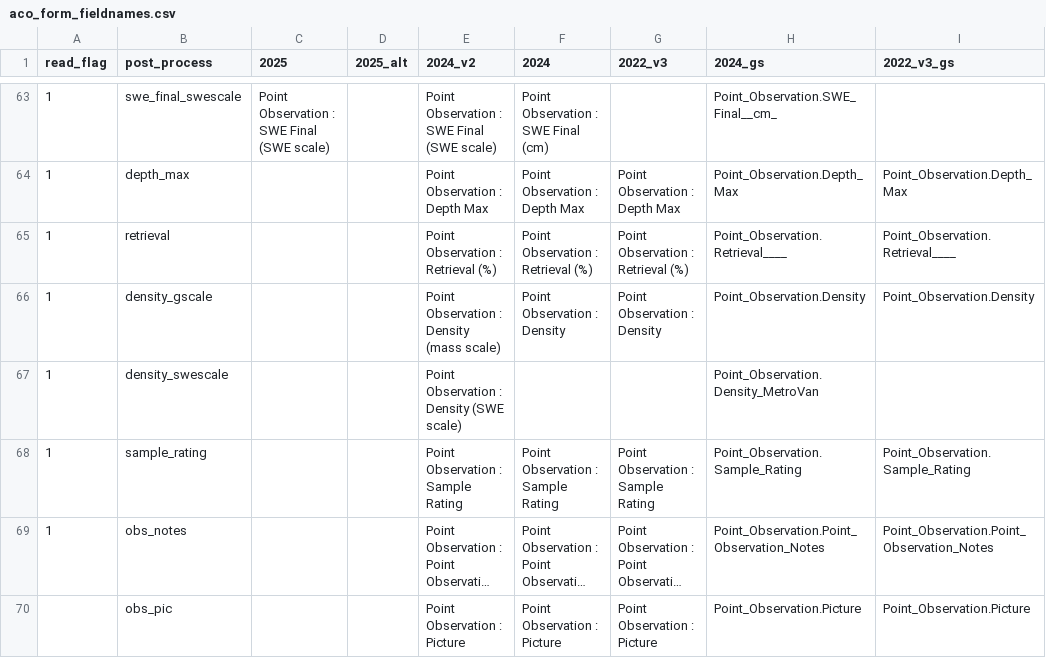
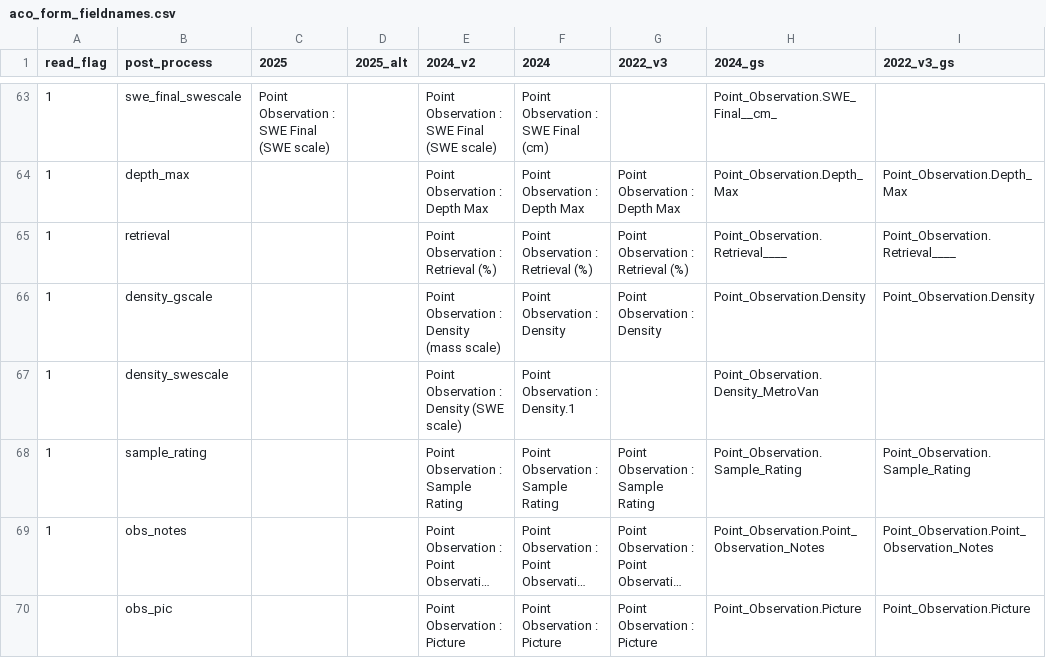
Before and after one commit to benjamin-connors/process-aco-forms, a CSV file: aco_form_fieldnames.csv, drawn as a sheet; only a part is shown, gaps mark what is left out; long unchanged cells end in …; the diff names each change by its address in the sheet, - before the commit and + after, or states it on an @@ line.

Commit message:
added Density.1 for MV density auto-naming when exporting from DM

```diff
--- a/aco_form_fieldnames.csv
+++ b/aco_form_fieldnames.csv
-F67 (2024): (empty)
+F67 (2024): Point Observation : Density.1
```
